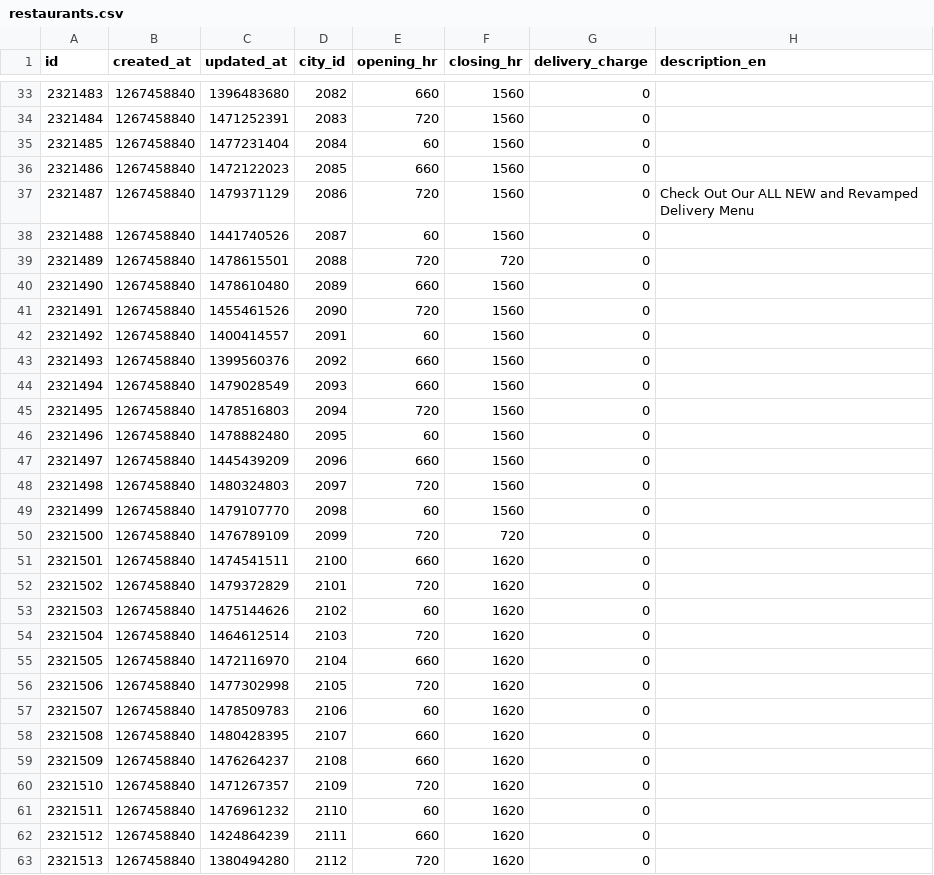
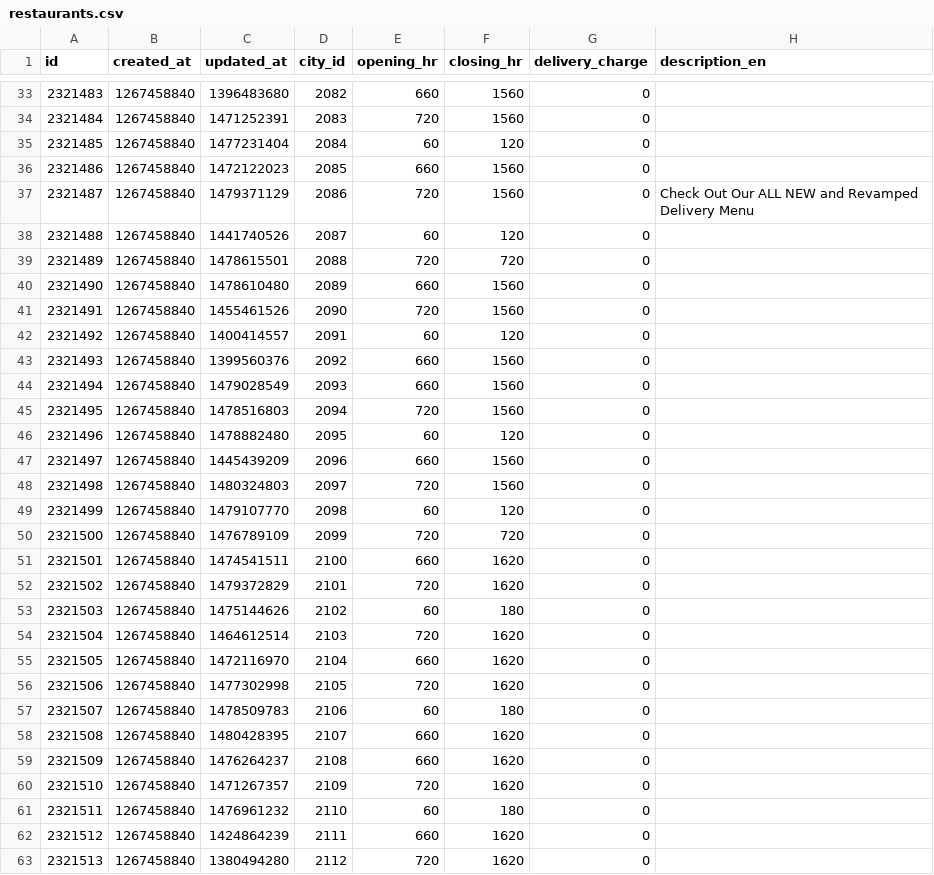
Before and after one commit to eissa4444/elastic-search, a CSV file: data/restaurants.csv, drawn as a sheet; only a part is shown, gaps mark what is left out; the diff covers the shown part only; the diff names each change by its address in the sheet, - before the commit and + after, or states it on an @@ line.

Commit message:
convert opening and closing time to minutes

```diff
--- a/data/restaurants.csv
+++ b/data/restaurants.csv
-F35 (closing_hr): 1560
+F35 (closing_hr): 120
-F38 (closing_hr): 1560
+F38 (closing_hr): 120
-F42 (closing_hr): 1560
+F42 (closing_hr): 120
-F46 (closing_hr): 1560
+F46 (closing_hr): 120
-F49 (closing_hr): 1560
+F49 (closing_hr): 120
-F53 (closing_hr): 1620
+F53 (closing_hr): 180
-F57 (closing_hr): 1620
+F57 (closing_hr): 180
-F61 (closing_hr): 1620
+F61 (closing_hr): 180
```
Also changed, not shown: 125 edited cells elsewhere in this file, 1 other file.
